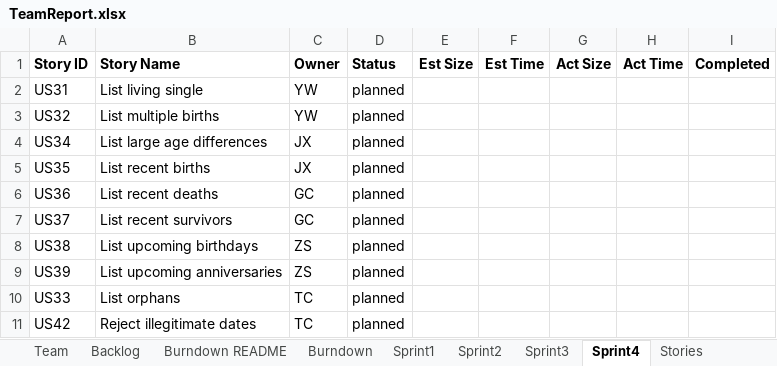
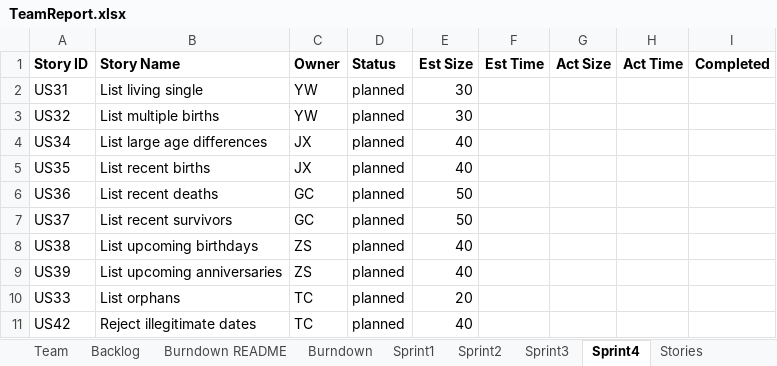
Before and after one commit to Taochai/CS-SSW-555-Group-Project, an Excel workbook: TeamReport.xlsx, sheet Sprint4, drawn as a sheet; values as stored, in another font and other column widths than the file's, no borders; the diff names each change by its address in the sheet, - before the commit and + after, or states it on an @@ line.

```diff
--- a/TeamReport.xlsx (sheet Sprint4)
+++ b/TeamReport.xlsx (sheet Sprint4)
-E2:E3 (Est Size): (empty)
+E2:E3 (Est Size): 30
-E4:E5 (Est Size): (empty)
+E4:E5 (Est Size): 40
-E6:E7 (Est Size): (empty)
+E6:E7 (Est Size): 50
-E8:E9 (Est Size): (empty)
+E8:E9 (Est Size): 40
-E10 (Est Size): (empty)
+E10 (Est Size): 20
-E11 (Est Size): (empty)
+E11 (Est Size): 40
```
Also changed, not shown: sheet Sprint3, sheet Burndown, sheet Burndown README, charts or pictures, 1 other file.
